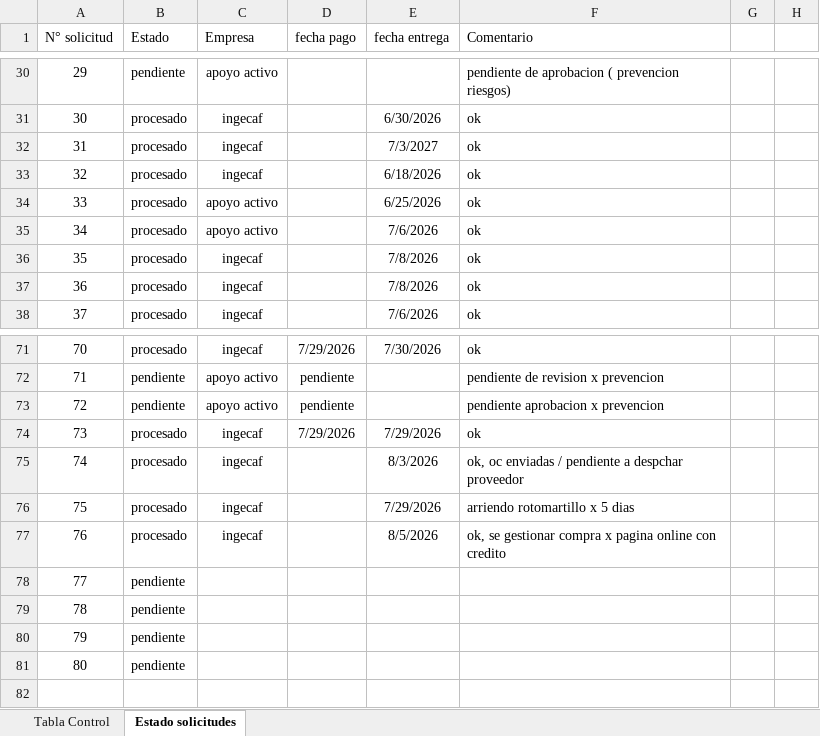
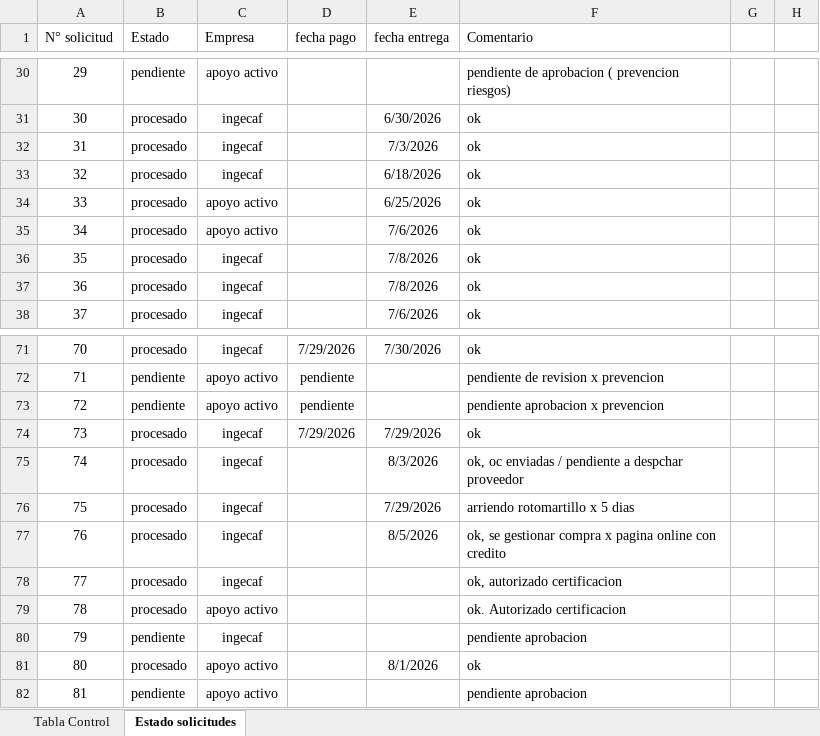
Before and after one commit to RodrigoCay/RequiAA, an Excel workbook: Prueba.xlsx, sheet Estado solicitudes, drawn as a sheet; only a part is shown, gaps mark what is left out; values as stored, in another font and other column widths than the file's, no borders; conditional formats and table styles not drawn; removed rows and columns are numbered as before the commit, all else as after; the diff names each change by its address in the sheet, - before the commit and + after, or states it on an @@ line.

```diff
--- a/Prueba.xlsx (sheet Estado solicitudes)
+++ b/Prueba.xlsx (sheet Estado solicitudes)
-E32 (fecha entrega): 7/3/2027
+E32 (fecha entrega): 7/3/2026
-row 78: 77 | pendiente
-row 79: 78 | pendiente
+row 78: 77 | procesado | ingecaf |  |  | ok, autorizado certificacion
+row 79: 78 | procesado | apoyo activo |  |  | ok. Autorizado certificacion
-C80 (Empresa): (empty)
+C80 (Empresa): ingecaf
-F80 (Comentario): (empty)
+F80 (Comentario): pendiente aprobacion
+row 81: 80 | procesado | apoyo activo |  | 8/1/2026 | ok
@@ column A (N° solicitud) renumbered from row 82 down @@
-C82 (Empresa): (empty)
+C82 (Empresa): apoyo activo
-F82 (Comentario): (empty)
+F82 (Comentario): pendiente aprobacion
```
Also changed, not shown: sheet Tabla Control, formulas that keep their value, Detalle solicitudes OC.xlsx.
